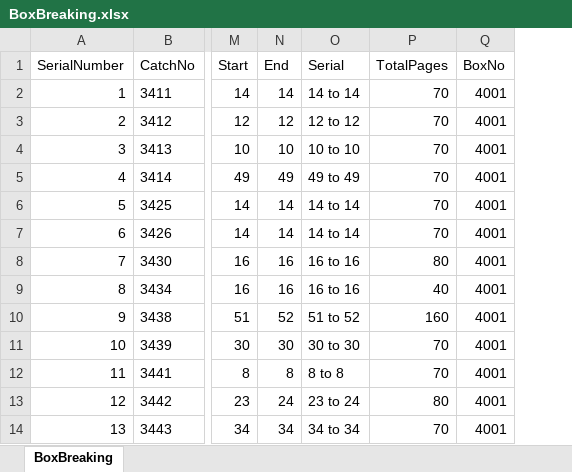
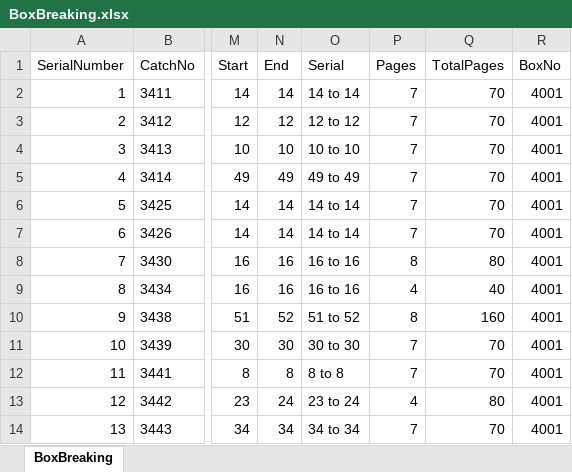
Before and after one commit to madhavitrip/ToolsAPI, an Excel workbook: wwwroot/142/BoxBreaking.xlsx, sheet BoxBreaking, drawn as a sheet; only a part is shown, gaps mark what is left out; values as stored, in another font and other column widths than the file's, no borders; the diff names each change by its address in the sheet, - before the commit and + after, or states it on an @@ line.

```diff
--- a/wwwroot/142/BoxBreaking.xlsx (sheet BoxBreaking)
+++ b/wwwroot/142/BoxBreaking.xlsx (sheet BoxBreaking)
+column P (Pages), rows 2-14: 7 | 7 | 7 | 7 | 7 | 7 | 8 | 4 | 8 | 7 | 7 | 4 | 7
```
Also changed, not shown: wwwroot/142/CatchSummary.xlsx, 19 other files.
